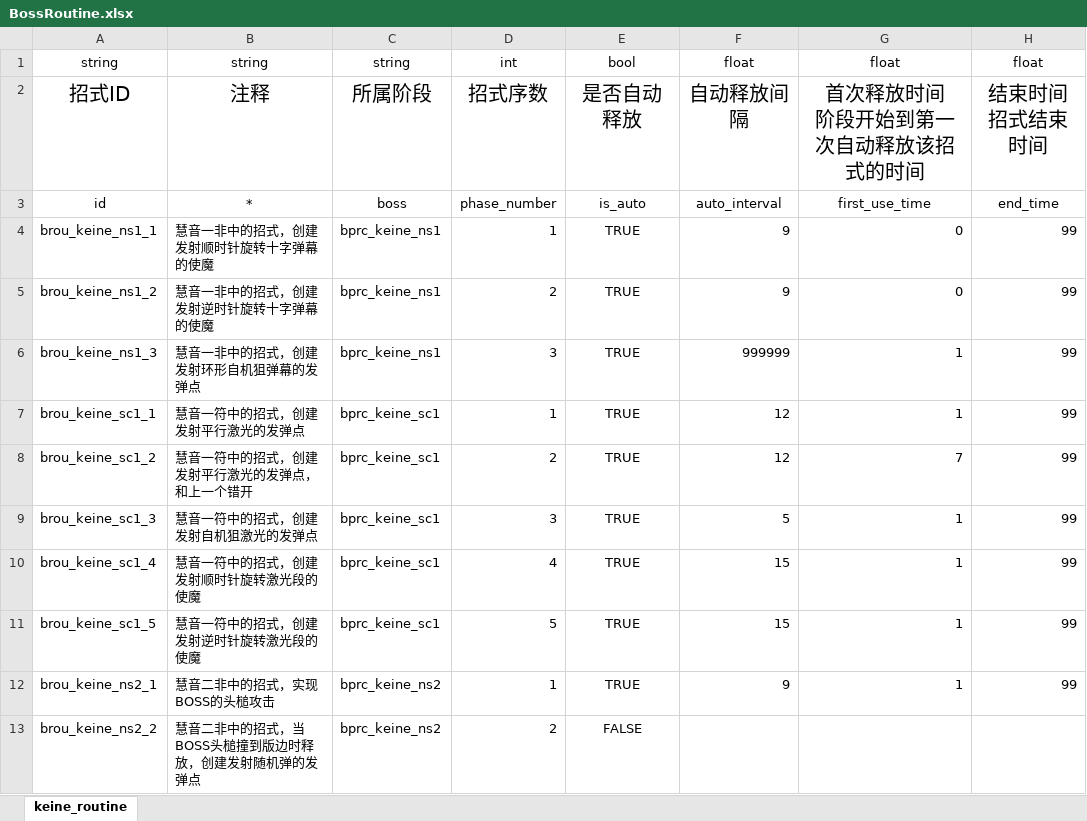
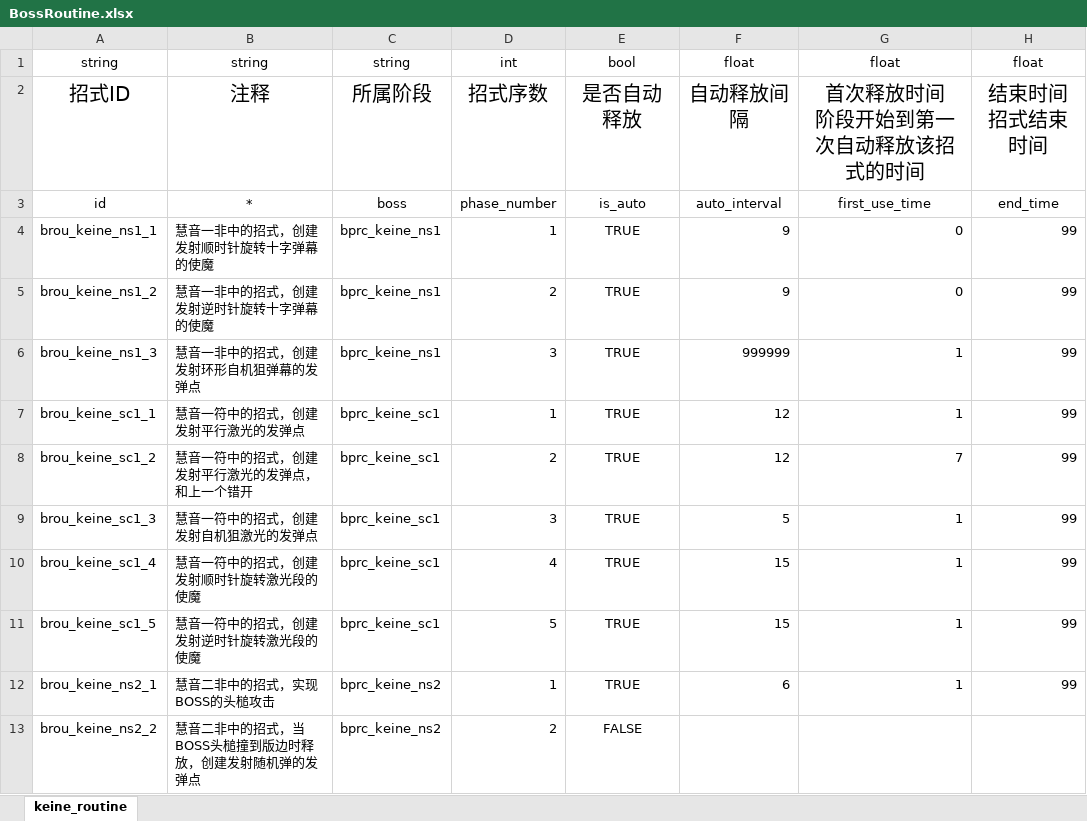
Before and after one commit to hinanep/touhou_LOO, an Excel workbook: settings/data/BossRoutine.xlsx, sheet keine_routine, drawn as a sheet; only a part is shown; values as stored, in another font and other column widths than the file's, no borders; the diff names each change by its address in the sheet, - before the commit and + after, or states it on an @@ line.

```diff
--- a/settings/data/BossRoutine.xlsx (sheet keine_routine)
+++ b/settings/data/BossRoutine.xlsx (sheet keine_routine)
-F12: 9
+F12: 6
```
Also changed, not shown: settings/data/Attack.xlsx, settings/data/BossProcess.xlsx, 16 other files.
